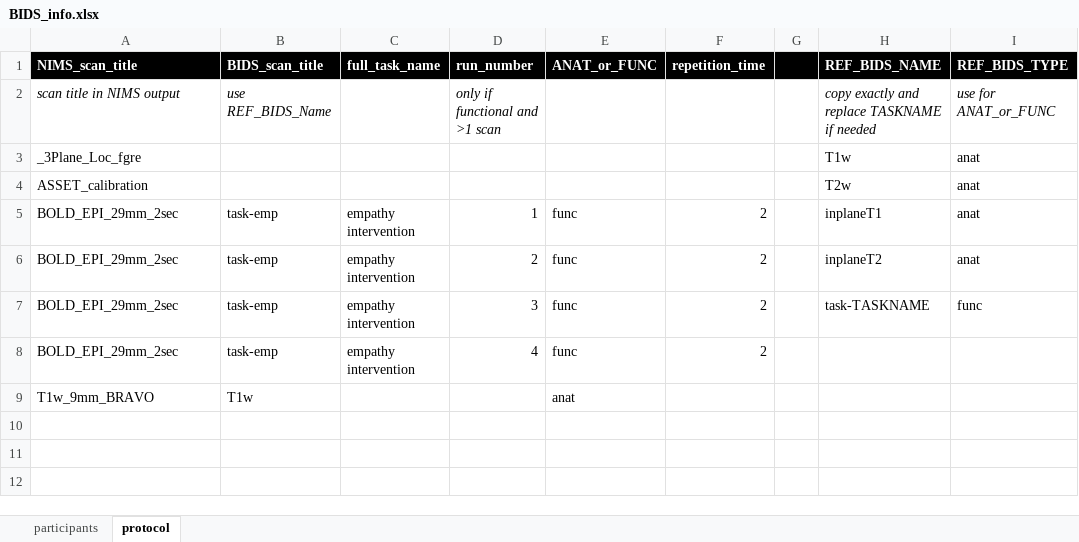
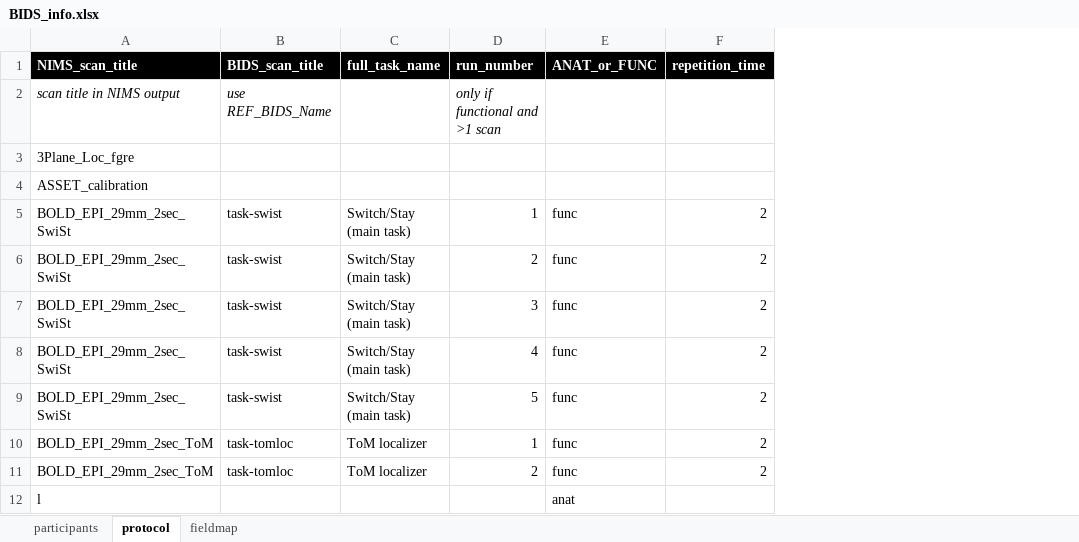
Before and after one commit to sadevp/NIMS_to_BIDS, an Excel workbook: BIDS_info.xlsx, sheet protocol, drawn as a sheet; values as stored, in another font and other column widths than the file's, no borders; removed rows and columns are numbered as before the commit, all else as after; the diff names each change by its address in the sheet, - before the commit and + after, or states it on an @@ line.

```diff
--- a/BIDS_info.xlsx (sheet protocol)
+++ b/BIDS_info.xlsx (sheet protocol)
+sheet tab: fieldmap
-column G, empty
-column H (REF_BIDS_NAME), rows 2-7: copy exactly and replace TASKNAME if needed | T1w | T2w | inplaneT1 | inplaneT2 | task-TASKNAME
-column I (REF_BIDS_TYPE), rows 2-7: use for ANAT_or_FUNC | anat | anat | anat | anat | func
-A3 (NIMS_scan_title): _3Plane_Loc_fgre
+A3 (NIMS_scan_title): 3Plane_Loc_fgre
-A5:A8 (NIMS_scan_title): BOLD_EPI_29mm_2sec
+A5:A8 (NIMS_scan_title): BOLD_EPI_29mm_2sec_SwiSt
-B5:B8 (BIDS_scan_title): task-emp
+B5:B8 (BIDS_scan_title): task-swist
-C5:C8 (full_task_name): empathy intervention
+C5:C8 (full_task_name): Switch/Stay (main task)
-row 9: T1w_9mm_BRAVO | T1w |  |  | anat
+row 9: BOLD_EPI_29mm_2sec_SwiSt | task-swist | Switch/Stay (main task) | 5 | func | 2
+row 10: BOLD_EPI_29mm_2sec_ToM | task-tomloc | ToM localizer | 1 | func | 2
+row 11: BOLD_EPI_29mm_2sec_ToM | task-tomloc | ToM localizer | 2 | func | 2
+row 12: l |  |  |  | anat
```
Also changed, not shown: sheet participants, 1 other file.
